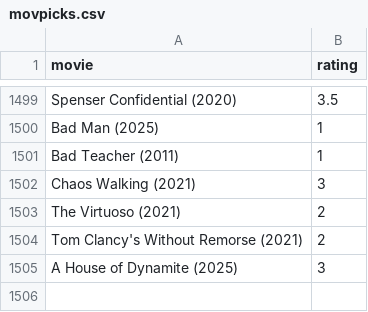
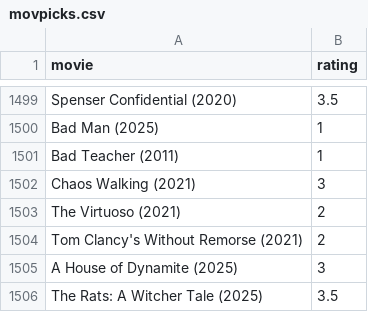
Before and after one commit to burakbayramli/kod, a CSV file: movpicks.csv, drawn as a sheet; only a part is shown, gaps mark what is left out.

```diff
--- a/movpicks.csv
+++ b/movpicks.csv
@@ -1505 +1505,2 @@ Tom Clancy's Without Remorse (2021),2
 A House of Dynamite (2025),3
+The Rats: A Witcher Tale (2025),3.5
```
Also changed, not shown: 1 other file.
